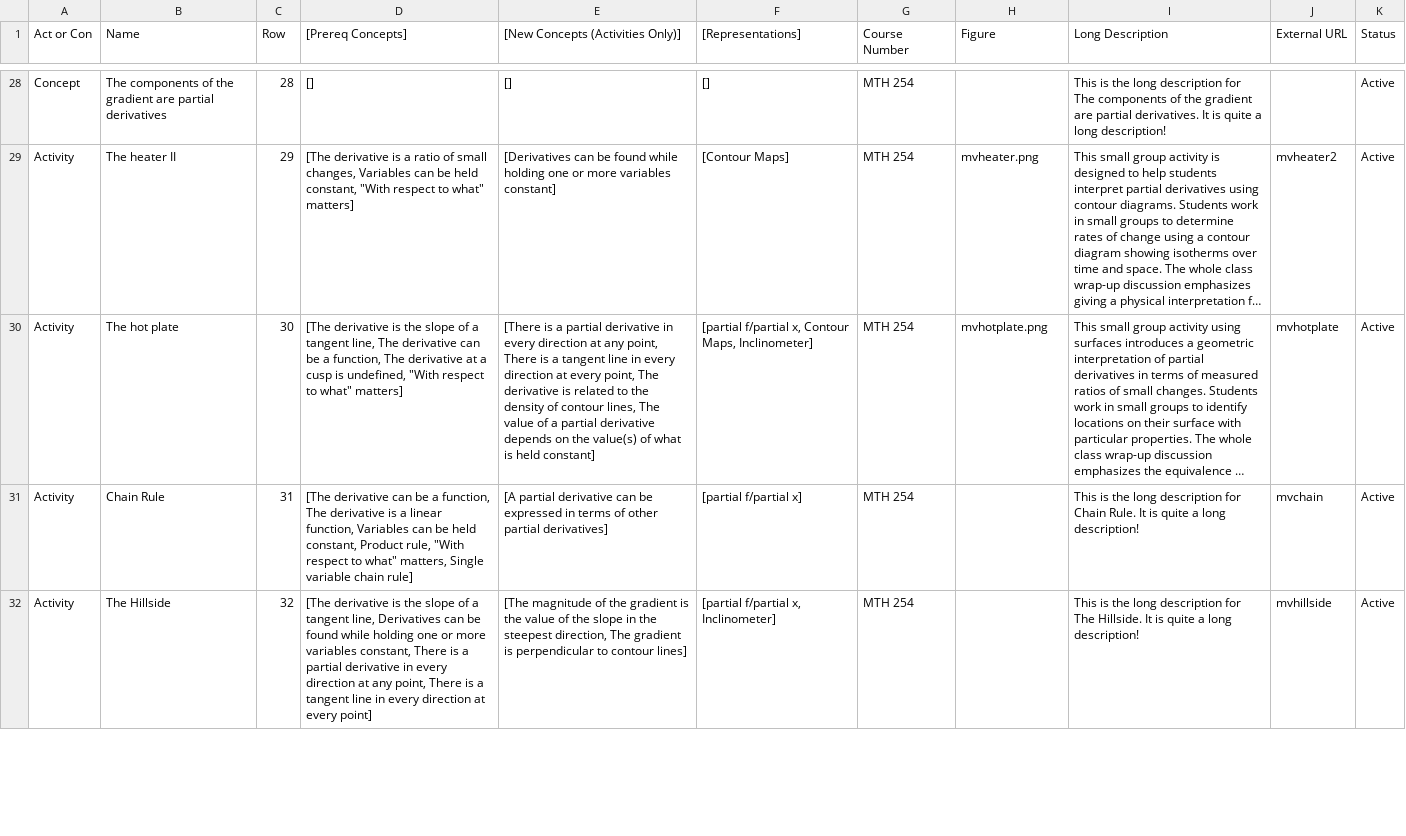
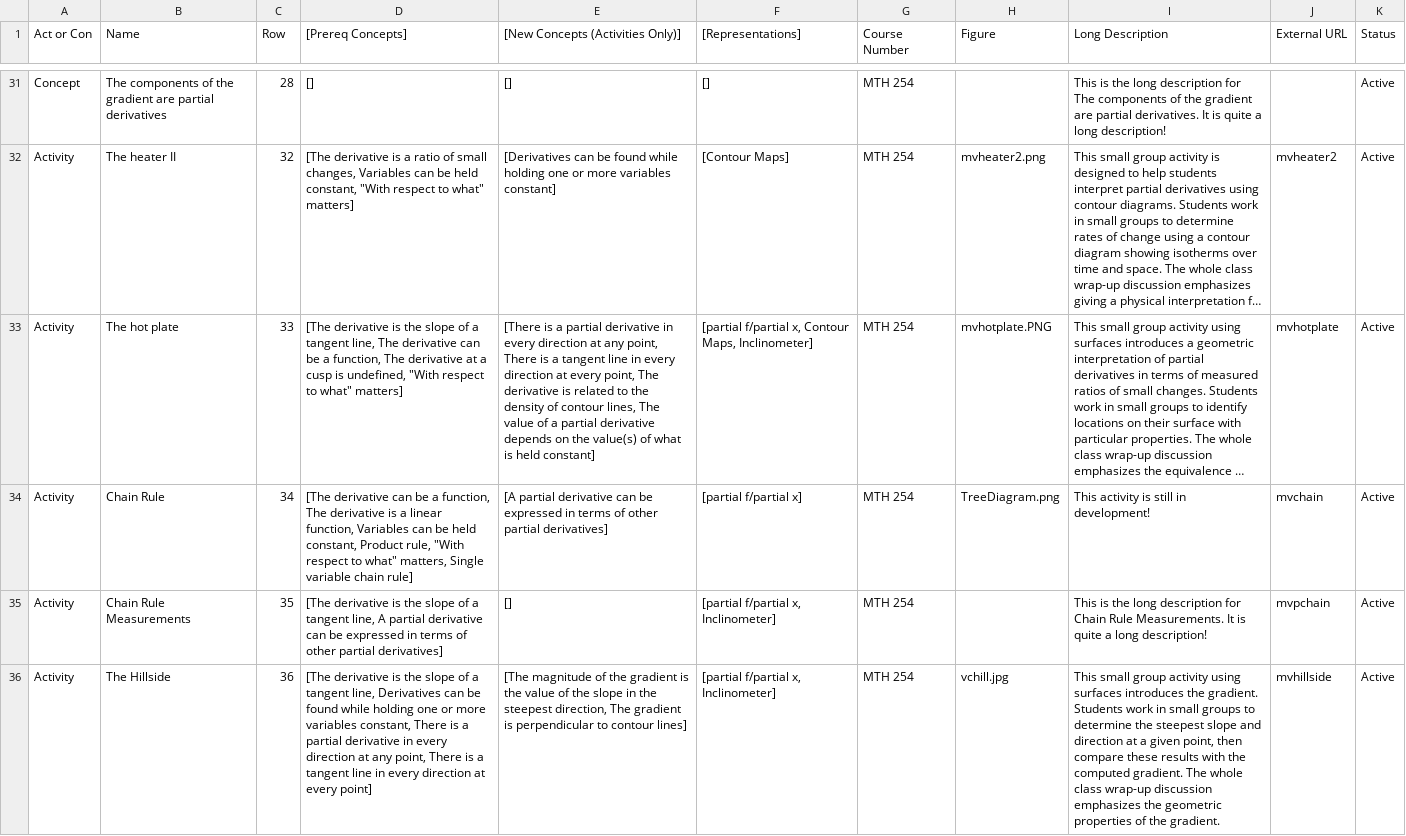
Before and after one commit to droundy/progressions-website, a CSV file: progression.csv, drawn as a sheet; only a part is shown, gaps mark what is left out; long unchanged cells end in …; addresses are those after the commit; the diff covers the shown part only; the diff names each change by its address in the sheet, - before the commit and + after, or states it on an @@ line.

```diff
--- a/progression.csv
+++ b/progression.csv
-C32 (Row): 29
+C32 (Row): 32
-H32 (Figure): mvheater.png
+H32 (Figure): mvheater2.png
-C33 (Row): 30
+C33 (Row): 33
-H33 (Figure): mvhotplate.png
+H33 (Figure): mvhotplate.PNG
-C34 (Row): 31
+C34 (Row): 34
-H34 (Figure): (empty)
+H34 (Figure): TreeDiagram.png
-I34 (Long Description): This is the long description for Chain Rule. It is quite a long description!
+I34 (Long Description): This activity is still in development!
+row 35: Activity | Chain Rule Measurements | 35 | [The derivative is the slope of a tangent line, A partial derivative can be expressed in terms of other partial derivatives] | [] | [partial f/partial x, Inclinometer] | MTH 254 |  | This is the long description for Chain Rule Measurements. It is quite a long description! | mvpchain | Active
-C36 (Row): 32
+C36 (Row): 36
-H36 (Figure): (empty)
+H36 (Figure): vchill.jpg
-I36 (Long Description): This is the long description for The Hillside. It is quite a long description!
+I36 (Long Description): This small group activity using surfaces introduces the gradient. Students work in small groups to determine the steepest slope and direction at a given point, then compare these results with the computed gradient. The whole class wrap-up discussion emphasizes the geometric properties of the gradient.
```
Also changed, not shown: 3 added rows and 120 edited cells elsewhere in this file, 4 other files.
